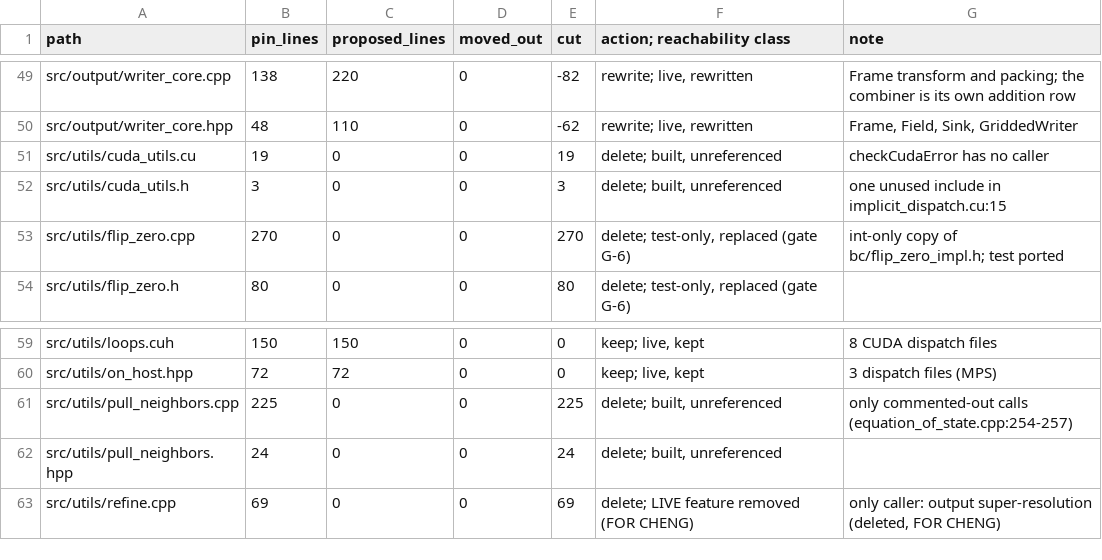
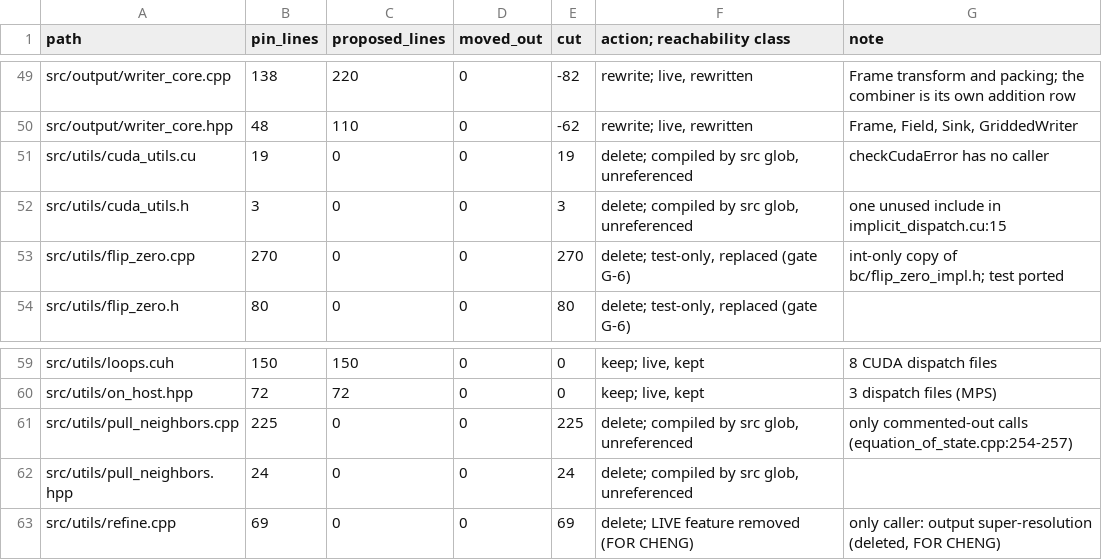
Before and after one commit to JiachenLiu-Atmos/snapy, a CSV file: docs/v3/design/O_lines.csv, drawn as a sheet; only a part is shown, gaps mark what is left out; the diff covers the shown part only.

```diff
--- a/docs/v3/design/O_lines.csv
+++ b/docs/v3/design/O_lines.csv
@@ -50,4 +50,4 @@ src/output/writer_core.cpp,138,220,0,-82,"rewrite; live, rewritten",Frame transf
 src/output/writer_core.hpp,48,110,0,-62,"rewrite; live, rewritten","Frame, Field, Sink, GriddedWriter"
-src/utils/cuda_utils.cu,19,0,0,19,"delete; built, unreferenced",checkCudaError has no caller
-src/utils/cuda_utils.h,3,0,0,3,"delete; built, unreferenced",one unused include in implicit_dispatch.cu:15
+src/utils/cuda_utils.cu,19,0,0,19,"delete; compiled by src glob, unreferenced",checkCudaError has no caller
+src/utils/cuda_utils.h,3,0,0,3,"delete; compiled by src glob, unreferenced",one unused include in implicit_dispatch.cu:15
 src/utils/flip_zero.cpp,270,0,0,270,"delete; test-only, replaced (gate G-6)",int-only copy of bc/flip_zero_impl.h; test ported
@@ -60,4 +60,4 @@ src/utils/loops.cuh,150,150,0,0,"keep; live, kept",8 CUDA dispatch files
 src/utils/on_host.hpp,72,72,0,0,"keep; live, kept",3 dispatch files (MPS)
-src/utils/pull_neighbors.cpp,225,0,0,225,"delete; built, unreferenced",only commented-out calls (equation_of_state.cpp:254-257)
-src/utils/pull_neighbors.hpp,24,0,0,24,"delete; built, unreferenced",
+src/utils/pull_neighbors.cpp,225,0,0,225,"delete; compiled by src glob, unreferenced",only commented-out calls (equation_of_state.cpp:254-257)
+src/utils/pull_neighbors.hpp,24,0,0,24,"delete; compiled by src glob, unreferenced",
 src/utils/refine.cpp,69,0,0,69,delete; LIVE feature removed (FOR CHENG),"only caller: output super-resolution (deleted, FOR CHENG)"
```
Also changed, not shown: 14 edited cells elsewhere in this file, 6 other files.
